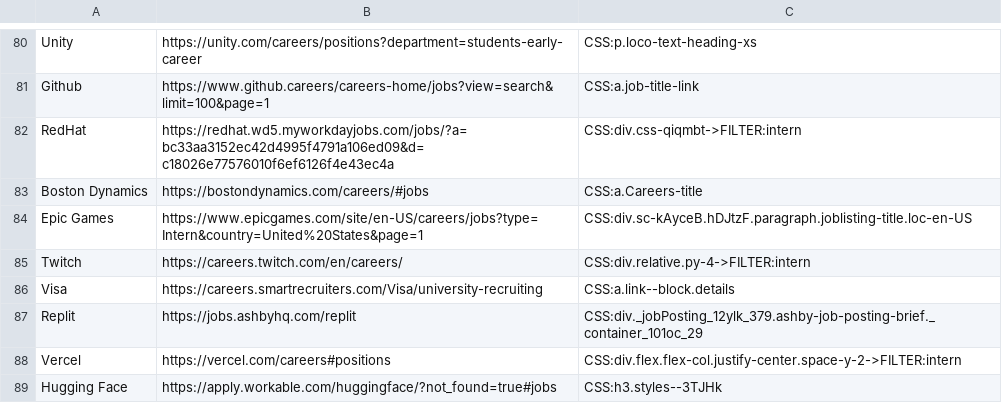
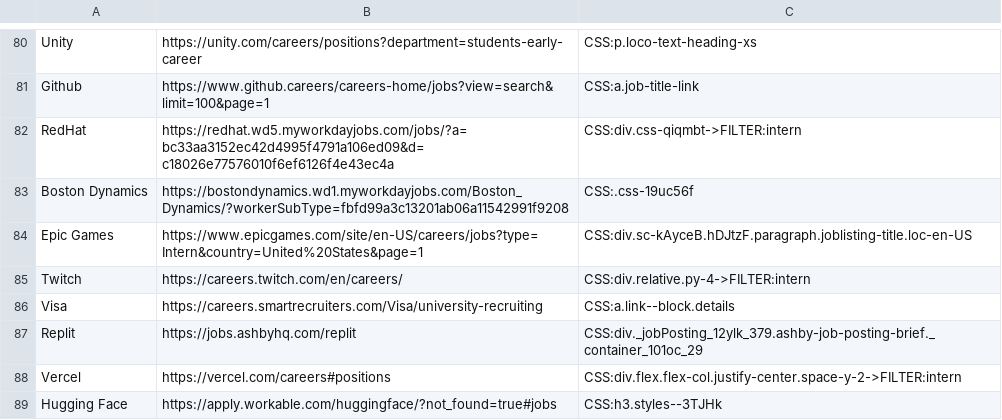
Before and after one commit to Ph1so/phlux2.0, a CSV file: companies.csv, drawn as a sheet; only a part is shown, gaps mark what is left out.

Commit message:
boston dynamic

```diff
--- a/companies.csv
+++ b/companies.csv
@@ -82,3 +82,3 @@ Github,https://www.github.careers/careers-home/jobs?view=search&limit=100&page=1
 RedHat,https://redhat.wd5.myworkdayjobs.com/jobs/?a=bc33aa3152ec42d4995f4791a106ed09&d=c18026e77576010f6ef6126f4e43ec4a,CSS:div.css-qiqmbt->FILTER:intern
-Boston Dynamics,https://bostondynamics.com/careers/#jobs,CSS:a.Careers-title
+Boston Dynamics,https://bostondynamics.wd1.myworkdayjobs.com/Boston_Dynamics/?workerSubType=fbfd99a3c13201ab06a11542991f9208,CSS:.css-19uc56f
 Epic Games,https://www.epicgames.com/site/en-US/careers/jobs?type=Intern&country=United%20States&page=1,CSS:div.sc-kAyceB.hDJtzF.paragraph.joblisting-title.loc-en-US
```
